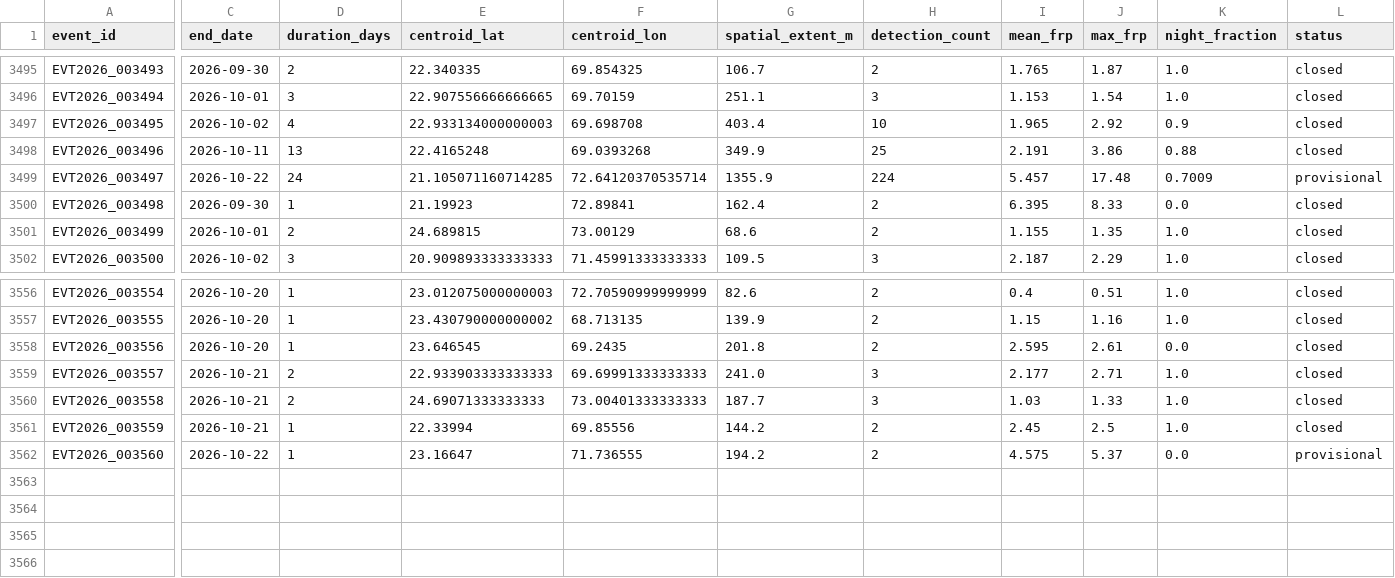
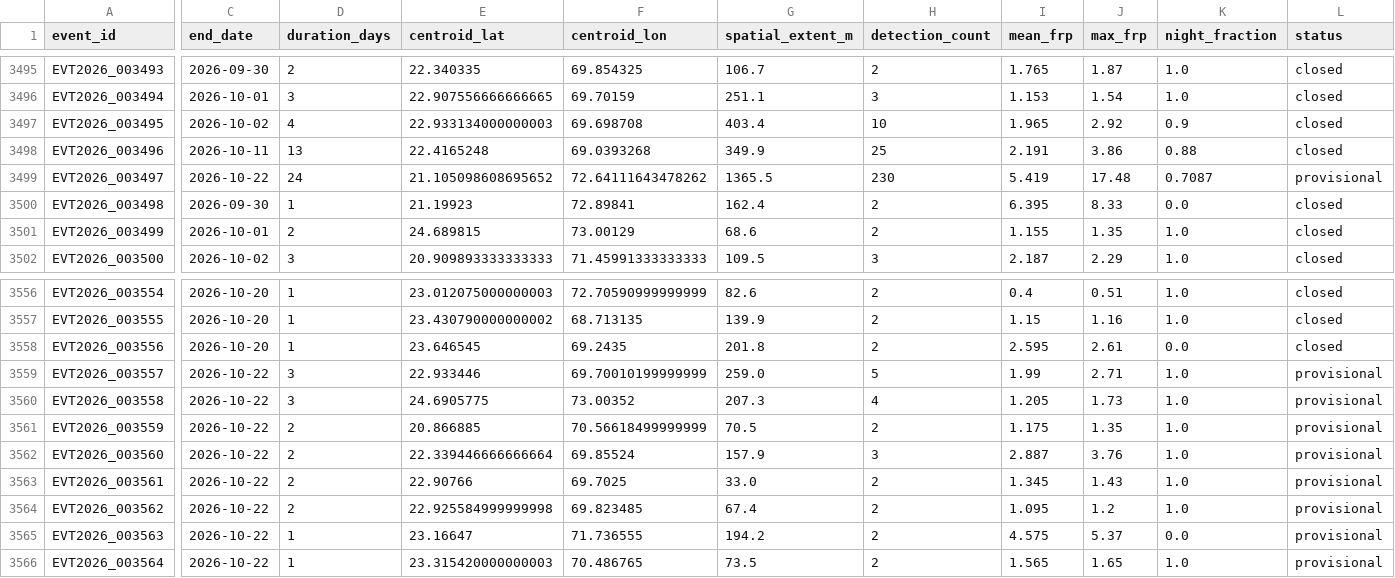
Before and after one commit to suvarchaw/Thermoscope, a CSV file: data/processed/gujarat_thermal_events_2026.csv, drawn as a sheet; only a part is shown, gaps mark what is left out; addresses are those after the commit; rows hold the shown columns only; the diff covers the shown part only; the diff names each change by its address in the sheet, - before the commit and + after, or states it on an @@ line.

```diff
--- a/data/processed/gujarat_thermal_events_2026.csv
+++ b/data/processed/gujarat_thermal_events_2026.csv
-E3499 (centroid_lat): 21.105071160714285
+E3499 (centroid_lat): 21.105098608695652
-F3499 (centroid_lon): 72.64120370535714
+F3499 (centroid_lon): 72.64111643478262
-G3499 (spatial_extent_m): 1355.9
+G3499 (spatial_extent_m): 1365.5
-H3499 (detection_count): 224
+H3499 (detection_count): 230
-I3499 (mean_frp): 5.457
+I3499 (mean_frp): 5.419
-K3499 (night_fraction): 0.7009
+K3499 (night_fraction): 0.7087
-C3559:C3561 (end_date): 2026-10-21
+C3559:C3561 (end_date): 2026-10-22
-D3559:D3560 (duration_days): 2
+D3559:D3560 (duration_days): 3
-E3559 (centroid_lat): 22.933903333333333
+E3559 (centroid_lat): 22.933446
-F3559 (centroid_lon): 69.69991333333333
+F3559 (centroid_lon): 69.70010199999999
-G3559 (spatial_extent_m): 241.0
+G3559 (spatial_extent_m): 259.0
-H3559 (detection_count): 3
+H3559 (detection_count): 5
-I3559 (mean_frp): 2.177
+I3559 (mean_frp): 1.99
-L3559:L3561 (status): closed
+L3559:L3561 (status): provisional
-E3560 (centroid_lat): 24.69071333333333
+E3560 (centroid_lat): 24.6905775
-F3560 (centroid_lon): 73.00401333333333
+F3560 (centroid_lon): 73.00352
-G3560 (spatial_extent_m): 187.7
+G3560 (spatial_extent_m): 207.3
-H3560 (detection_count): 3
+H3560 (detection_count): 4
-I3560 (mean_frp): 1.03
+I3560 (mean_frp): 1.205
-J3560 (max_frp): 1.33
+J3560 (max_frp): 1.73
-D3561 (duration_days): 1
+D3561 (duration_days): 2
-E3561 (centroid_lat): 22.33994
+E3561 (centroid_lat): 20.866885
-F3561 (centroid_lon): 69.85556
+F3561 (centroid_lon): 70.56618499999999
-G3561 (spatial_extent_m): 144.2
+G3561 (spatial_extent_m): 70.5
-I3561 (mean_frp): 2.45
+I3561 (mean_frp): 1.175
-J3561 (max_frp): 2.5
+J3561 (max_frp): 1.35
+row 3562: EVT2026_003560 | 2026-10-22 | 2 | 22.339446666666664 | 69.85524 | 157.9 | 3 | 2.887 | 3.76 | 1.0 | provisional
+row 3563: EVT2026_003561 | 2026-10-22 | 2 | 22.90766 | 69.7025 | 33.0 | 2 | 1.345 | 1.43 | 1.0 | provisional
+row 3564: EVT2026_003562 | 2026-10-22 | 2 | 22.925584999999998 | 69.823485 | 67.4 | 2 | 1.095 | 1.2 | 1.0 | provisional
-A3565 (event_id): EVT2026_003560
+A3565 (event_id): EVT2026_003563
+row 3566: EVT2026_003564 | 2026-10-22 | 1 | 23.315420000000003 | 70.486765 | 73.5 | 2 | 1.565 | 1.65 | 1.0 | provisional
```
Also changed, not shown: 12 edited cells elsewhere in this file, data/processed/gujarat_event_evidence_2026.csv, 3 other files.
